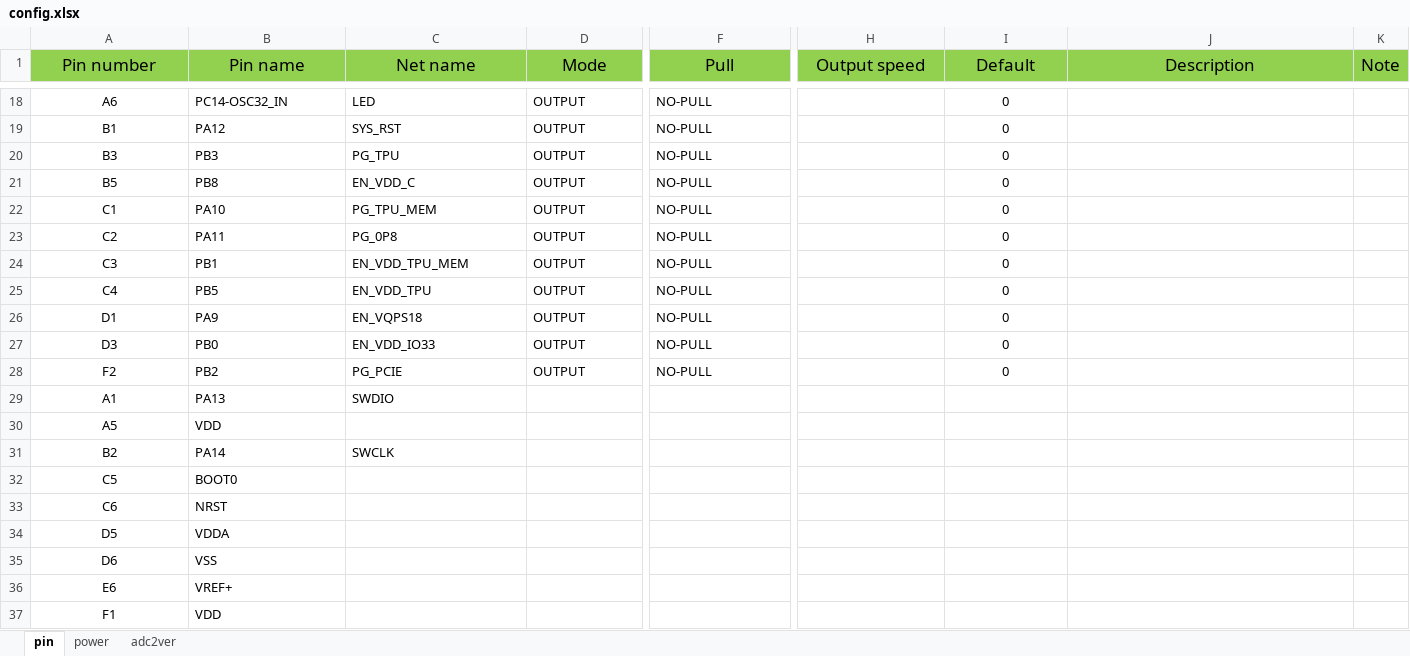
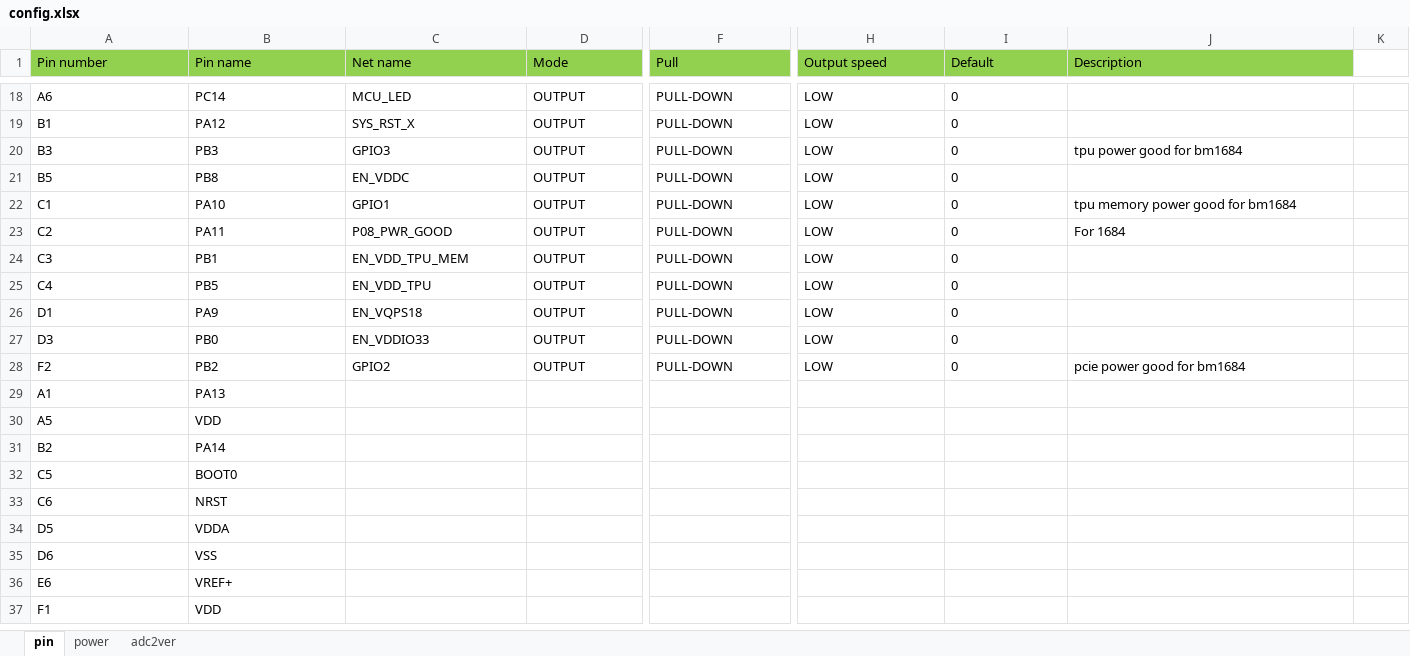
Before and after one commit to sophgo/mcu, an Excel workbook: SM5MINI/config.xlsx, sheet pin, drawn as a sheet; only a part is shown, gaps mark what is left out; values as stored, in another font and other column widths than the file's, no borders; the diff covers the shown part only; the diff names each change by its address in the sheet, - before the commit and + after, or states it on an @@ line.

```diff
--- a/SM5MINI/config.xlsx (sheet pin)
+++ b/SM5MINI/config.xlsx (sheet pin)
-A1:J1 alignment: center
+A1:J1 alignment: left, text size: smaller
-K1: Note
+K1: (empty)
-K1 fill: #92D050
+K1 fill: none
-A18:A37 alignment: center
+A18:A37 alignment: left
-B18 (Pin name): PC14-OSC32_IN
+B18 (Pin name): PC14
-C18 (Net name): LED
+C18 (Net name): MCU_LED
-F18:F28 (Pull): NO-PULL
+F18:F28 (Pull): PULL-DOWN
-H18:H28 (Output speed): (empty)
+H18:H28 (Output speed): LOW
-I18:I28 alignment: center
+I18:I28 alignment: left
-C19 (Net name): SYS_RST
+C19 (Net name): SYS_RST_X
-C20 (Net name): PG_TPU
+C20 (Net name): GPIO3
-J20 (Description): (empty)
+J20 (Description): tpu power good for bm1684
-C21 (Net name): EN_VDD_C
+C21 (Net name): EN_VDDC
-C22 (Net name): PG_TPU_MEM
+C22 (Net name): GPIO1
-J22 (Description): (empty)
+J22 (Description): tpu memory power good for bm1684
-C23 (Net name): PG_0P8
+C23 (Net name): P08_PWR_GOOD
-J23 (Description): (empty)
+J23 (Description): For 1684
-C27 (Net name): EN_VDD_IO33
+C27 (Net name): EN_VDDIO33
-C28 (Net name): PG_PCIE
+C28 (Net name): GPIO2
-J28 (Description): (empty)
+J28 (Description): pcie power good for bm1684
-C29 (Net name): SWDIO
+C29 (Net name): (empty)
-C31 (Net name): SWCLK
+C31 (Net name): (empty)
```
Also changed, not shown: 33 edited cells and cell formats elsewhere in this sheet, sheet power, 48 other files.
